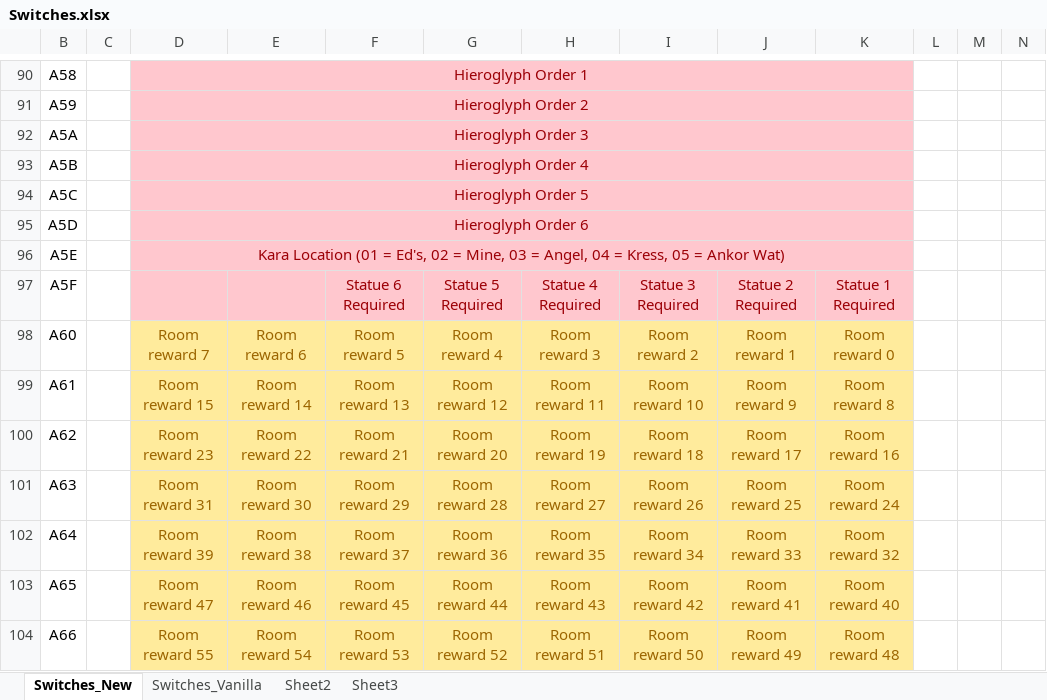
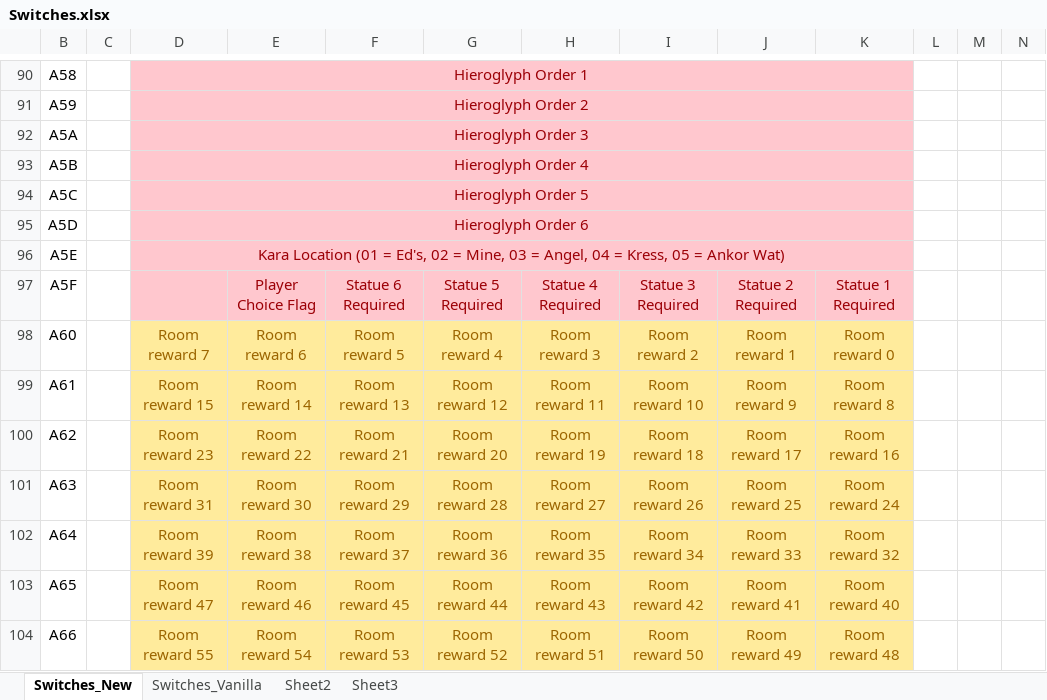
Before and after one commit to DontBaguMe/IoGR, an Excel workbook: data/Switches.xlsx, sheet Switches_New, drawn as a sheet; only a part is shown, gaps mark what is left out; values as stored, in another font and other column widths than the file's, no borders; the diff names each change by its address in the sheet, - before the commit and + after, or states it on an @@ line.

Commit message:
Add Player Choice to RAM
For autotracker

```diff
--- a/data/Switches.xlsx (sheet Switches_New)
+++ b/data/Switches.xlsx (sheet Switches_New)
-E97: (empty)
+E97: Player Choice Flag
```
Also changed, not shown: 3 other files.
